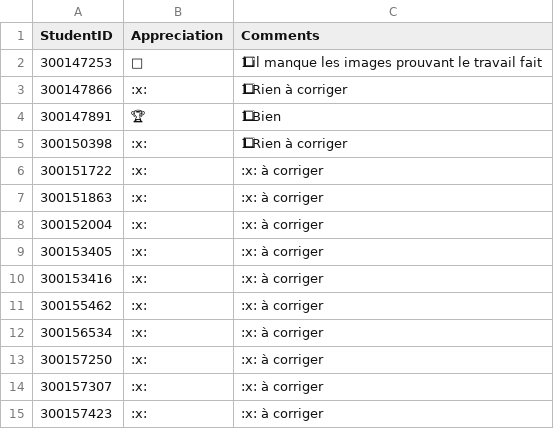
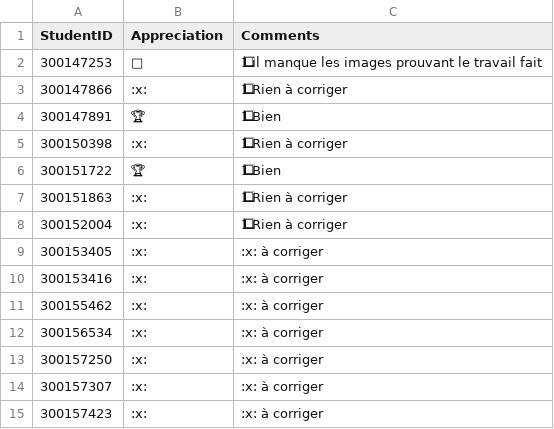
Before and after one commit to CollegeBoreal/INF1084-202-26A-06, a CSV file: 2.ActiveDirectory/.scripts/grading/feedback.csv, drawn as a sheet; only a part is shown; the diff names each change by its address in the sheet, - before the commit and + after, or states it on an @@ line.

```diff
--- a/2.ActiveDirectory/.scripts/grading/feedback.csv
+++ b/2.ActiveDirectory/.scripts/grading/feedback.csv
-B6 (Appreciation): :x:
+B6 (Appreciation): 🏆
-C6 (Comments): :x: à corriger
+C6 (Comments): 1⃣ Bien
-C7:C8 (Comments): :x: à corriger
+C7:C8 (Comments): 1⃣ Rien à corriger
```
Also changed, not shown: 1 other file.
